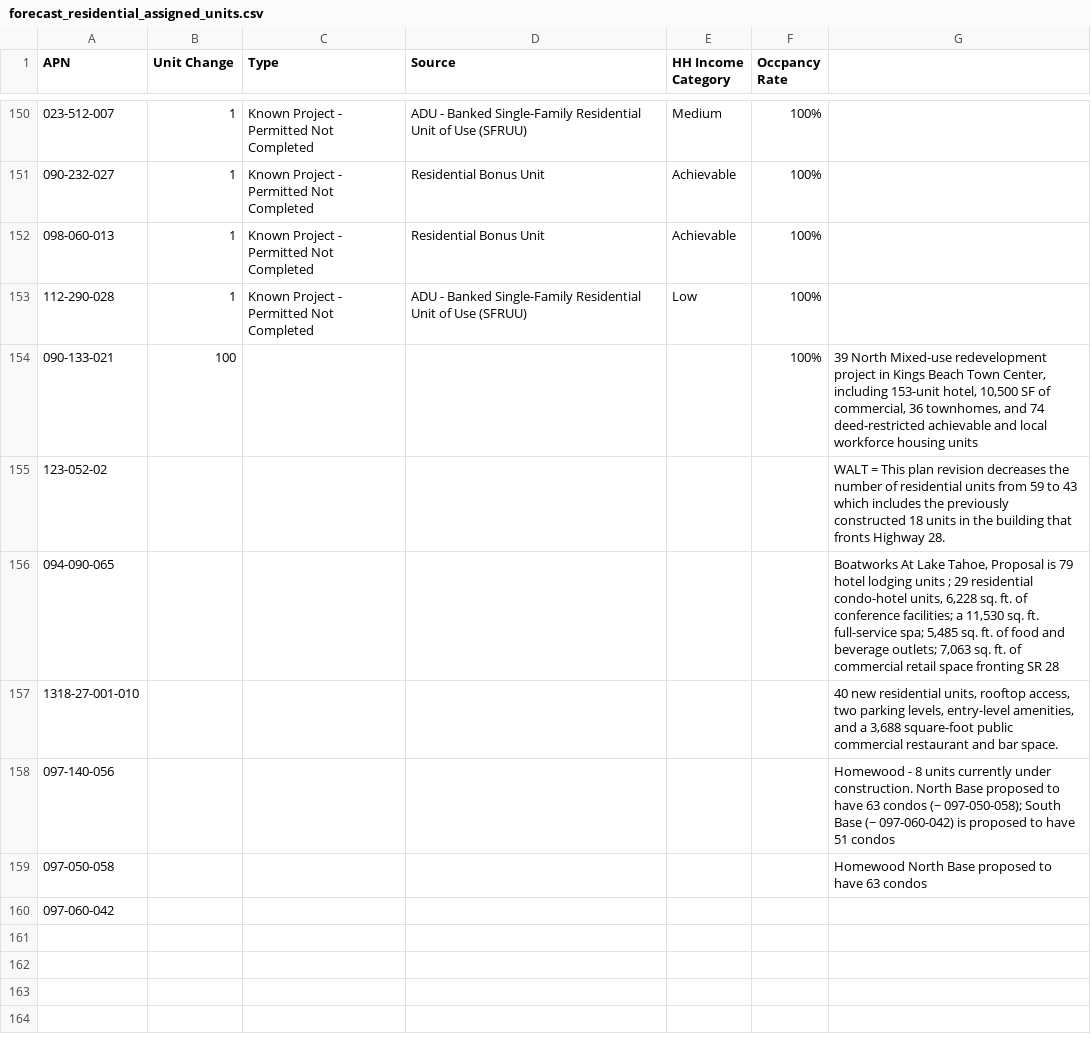
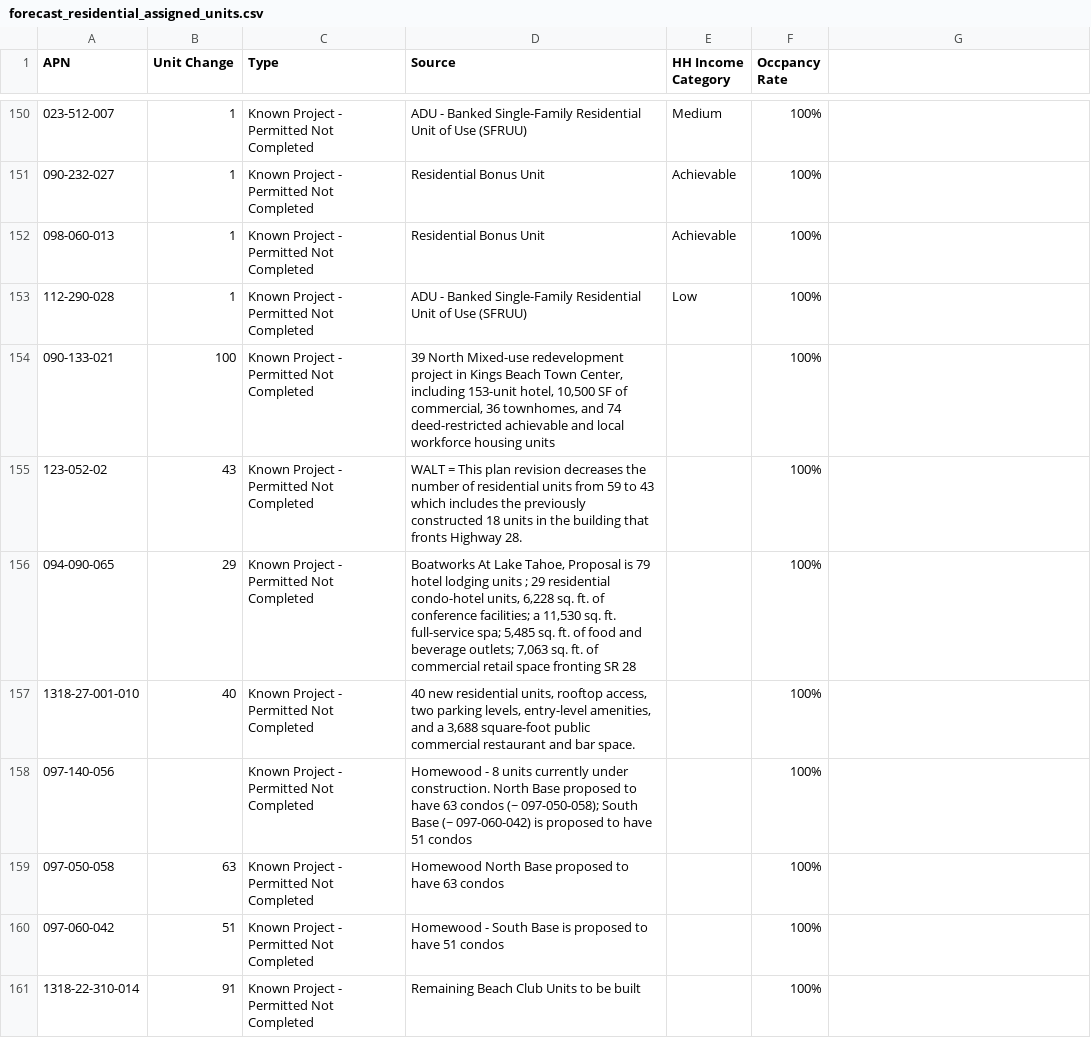
Before and after one commit to trpa-agency/Transportation, a CSV file: RegionalTransportationPlan/2023/scripts/Lookup_Lists/forecast_residential_assigned_units.csv, drawn as a sheet; only a part is shown, gaps mark what is left out.

Commit message:
add known projects to lookup

```diff
--- a/RegionalTransportationPlan/2023/scripts/Lookup_Lists/forecast_residential_assigned_units.csv
+++ b/RegionalTransportationPlan/2023/scripts/Lookup_Lists/forecast_residential_assigned_units.csv
@@ -153,8 +153,9 @@
 112-290-028,1,Known Project - Permitted Not Completed,ADU - Banked Single-Family Residential Unit of Use (SFRUU),Low,100%,
-090-133-021,100,,,,100%,"39 North Mixed-use redevelopment project in Kings Beach Town Center, including 153-unit hotel, 10,500 SF of commercial, 36 townhomes, and 74 deed-restricted achievable and local workforce housing units"
-123-052-02,,,,,,WALT = This plan revision decreases the number of residential units from 59 to 43 which includes the previously constructed 18 units in the building that fronts Highway 28.
-094-090-065,,,,,,"Boatworks At Lake Tahoe, Proposal is 79 hotel lodging units ;  29 residential condo-hotel units, 6,228 sq. ft. of conference facilities;  a 11,530 sq. ft. full-service spa; 5,485 sq. ft. of food and beverage outlets; 7,063 sq. ft. of commercial retail space fronting SR 28"
-1318-27-001-010,,,,,,"40 new residential units, rooftop access, two parking levels, entry-level amenities, and a 3,688 square-foot public commercial restaurant and bar space."
-097-140-056,,,,,,Homewood - 8 units currently under construction. North Base proposed to have 63 condos (~ 097-050-058); South Base (~ 097-060-042) is proposed to have 51 condos
-097-050-058,,,,,,Homewood North Base proposed to have 63 condos
-097-060-042,,,,,,
+090-133-021,100,Known Project - Permitted Not Completed,"39 North Mixed-use redevelopment project in Kings Beach Town Center, including 153-unit hotel, 10,500 SF of commercial, 36 townhomes, and 74 deed-restricted achievable and local workforce housing units",,100%,
+123-052-02,43,Known Project - Permitted Not Completed,WALT = This plan revision decreases the number of residential units from 59 to 43 which includes the previously constructed 18 units in the building that fronts Highway 28.,,100%,
+094-090-065,29,Known Project - Permitted Not Completed,"Boatworks At Lake Tahoe, Proposal is 79 hotel lodging units ;  29 residential condo-hotel units, 6,228 sq. ft. of conference facilities;  a 11,530 sq. ft. full-service spa; 5,485 sq. ft. of food and beverage outlets; 7,063 sq. ft. of commercial retail space fronting SR 28",,100%,
+1318-27-001-010,40,Known Project - Permitted Not Completed,"40 new residential units, rooftop access, two parking levels, entry-level amenities, and a 3,688 square-foot public commercial restaurant and bar space.",,100%,
+097-140-056,,Known Project - Permitted Not Completed,Homewood - 8 units currently under construction. North Base proposed to have 63 condos (~ 097-050-058); South Base (~ 097-060-042) is proposed to have 51 condos,,100%,
+097-050-058,63,Known Project - Permitted Not Completed,Homewood North Base proposed to have 63 condos,,100%,
+097-060-042,51,Known Project - Permitted Not Completed,Homewood -  South Base is proposed to have 51 condos,,100%,
+1318-22-310-014,91,Known Project - Permitted Not Completed,Remaining Beach Club Units to be built ,,100%,
```
